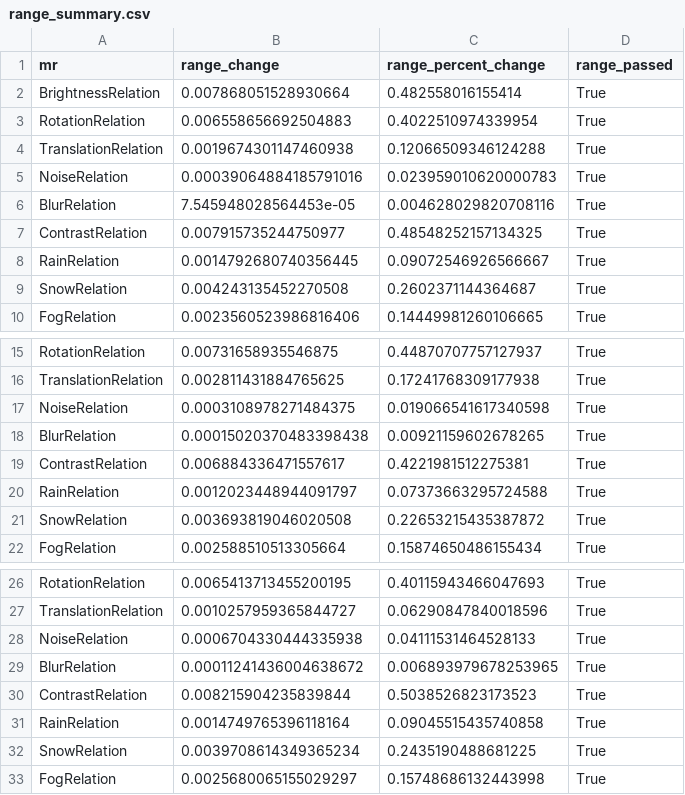
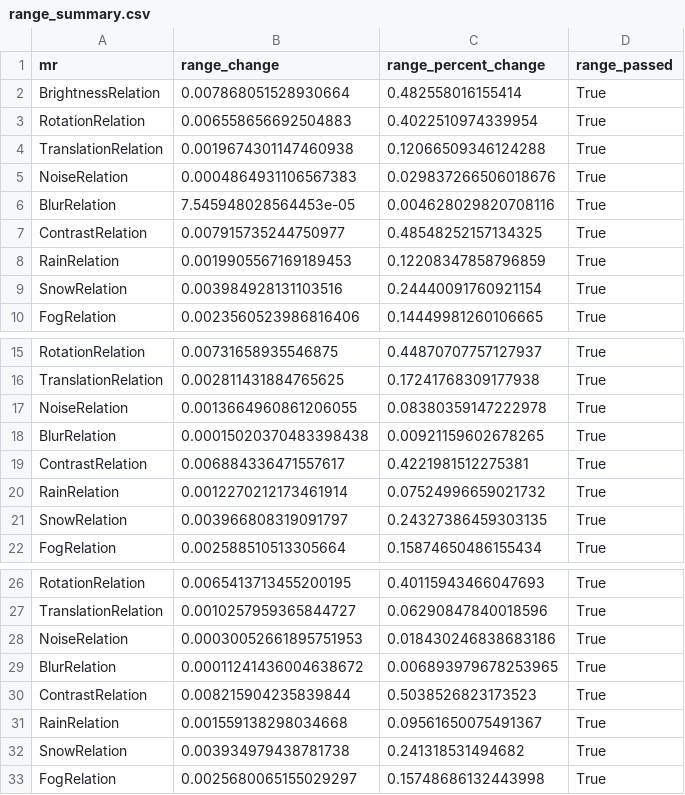
Before and after one commit to CharithManaujayaMUTEC/AutoMR-Framework, a CSV file: results/range_summary.csv, drawn as a sheet; only a part is shown, gaps mark what is left out; the diff covers the shown part only.

```diff
--- a/results/range_summary.csv
+++ b/results/range_summary.csv
@@ -4,7 +4,7 @@ RotationRelation,0.006558656692504883,0.4022510974339954,True
 TranslationRelation,0.0019674301147460938,0.12066509346124288,True
-NoiseRelation,0.00039064884185791016,0.023959010620000783,True
+NoiseRelation,0.0004864931106567383,0.029837266506018676,True
 BlurRelation,7.545948028564453e-05,0.004628029820708116,True
 ContrastRelation,0.007915735244750977,0.48548252157134325,True
-RainRelation,0.0014792680740356445,0.09072546926566667,True
-SnowRelation,0.004243135452270508,0.2602371144364687,True
+RainRelation,0.0019905567169189453,0.12208347858796859,True
+SnowRelation,0.003984928131103516,0.24440091760921154,True
 FogRelation,0.0023560523986816406,0.14449981260106665,True
@@ -16,7 +16,7 @@ RotationRelation,0.00731658935546875,0.44870707757127937,True
 TranslationRelation,0.002811431884765625,0.17241768309177938,True
-NoiseRelation,0.0003108978271484375,0.019066541617340598,True
+NoiseRelation,0.0013664960861206055,0.08380359147222978,True
 BlurRelation,0.00015020370483398438,0.00921159602678265,True
 ContrastRelation,0.006884336471557617,0.4221981512275381,True
-RainRelation,0.0012023448944091797,0.07373663295724588,True
-SnowRelation,0.003693819046020508,0.22653215435387872,True
+RainRelation,0.0012270212173461914,0.07524996659021732,True
+SnowRelation,0.003966808319091797,0.24327386459303135,True
 FogRelation,0.002588510513305664,0.15874650486155434,True
@@ -27,7 +27,7 @@ RotationRelation,0.0065413713455200195,0.40115943466047693,True
 TranslationRelation,0.0010257959365844727,0.06290847840018596,True
-NoiseRelation,0.0006704330444335938,0.04111531464528133,True
+NoiseRelation,0.00030052661895751953,0.018430246838683186,True
 BlurRelation,0.00011241436004638672,0.006893979678253965,True
 ContrastRelation,0.008215904235839844,0.5038526823173523,True
-RainRelation,0.0014749765396118164,0.09045515435740858,True
-SnowRelation,0.0039708614349365234,0.2435190488681225,True
+RainRelation,0.001559138298034668,0.09561650075491367,True
+SnowRelation,0.003934979438781738,0.241318531494682,True
 FogRelation,0.0025680065155029297,0.15748686132443998,True
```
Also changed, not shown: 42 edited cells elsewhere in this file, results/automr_results.csv, results/prediction_trace.csv, 22 other files.
